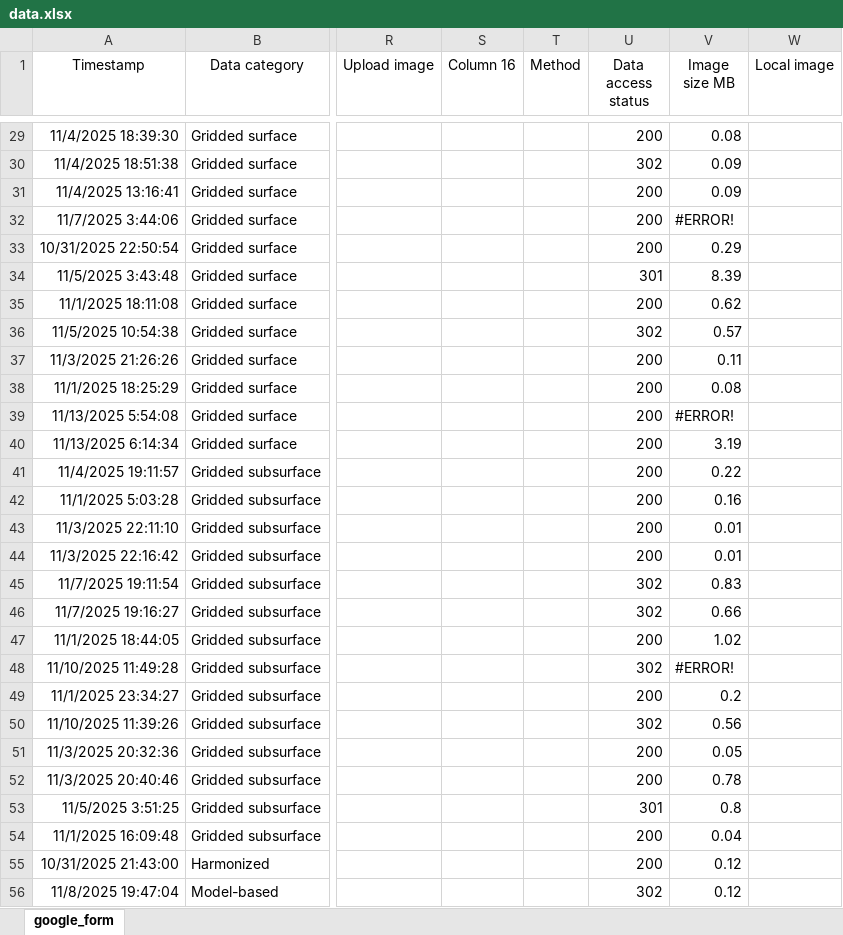
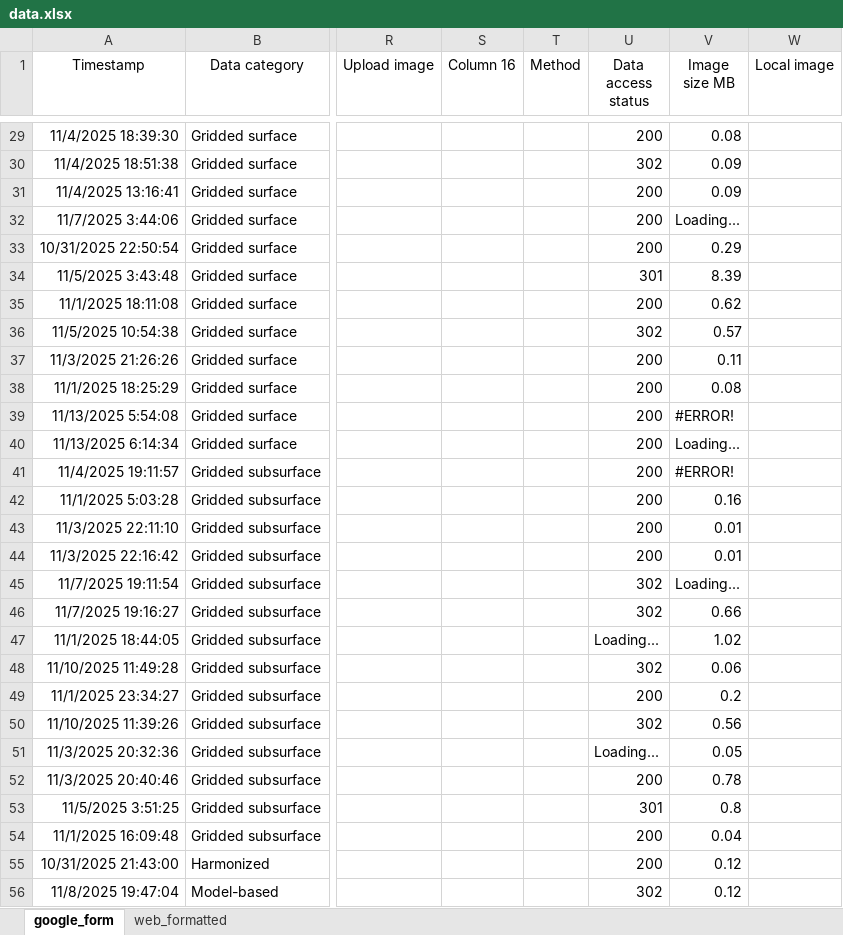
Before and after one commit to OceanCO2/co2-products, an Excel workbook: docs/data.xlsx, sheet google_form, drawn as a sheet; only a part is shown, gaps mark what is left out; values as stored, in another font and other column widths than the file's, no borders; charts and pictures and conditional formats and table styles not drawn; the diff covers the shown part only; the diff names each change by its address in the sheet, - before the commit and + after, or states it on an @@ line.

```diff
--- a/docs/data.xlsx (sheet google_form)
+++ b/docs/data.xlsx (sheet google_form)
@@ sheet tab unhidden: web_formatted @@
-V32 (Image size MB): #ERROR!
+V32 (Image size MB): Loading...
-V40 (Image size MB): 3.19
+V40 (Image size MB): Loading...
-V41 (Image size MB): 0.22
+V41 (Image size MB): #ERROR!
-V45 (Image size MB): 0.83
+V45 (Image size MB): Loading...
-U47 (Data access status): 200
+U47 (Data access status): Loading...
-V48 (Image size MB): #ERROR!
+V48 (Image size MB): 0.06
-U51 (Data access status): 200
+U51 (Data access status): Loading...
```
Also changed, not shown: 12 edited cells elsewhere in this sheet.
